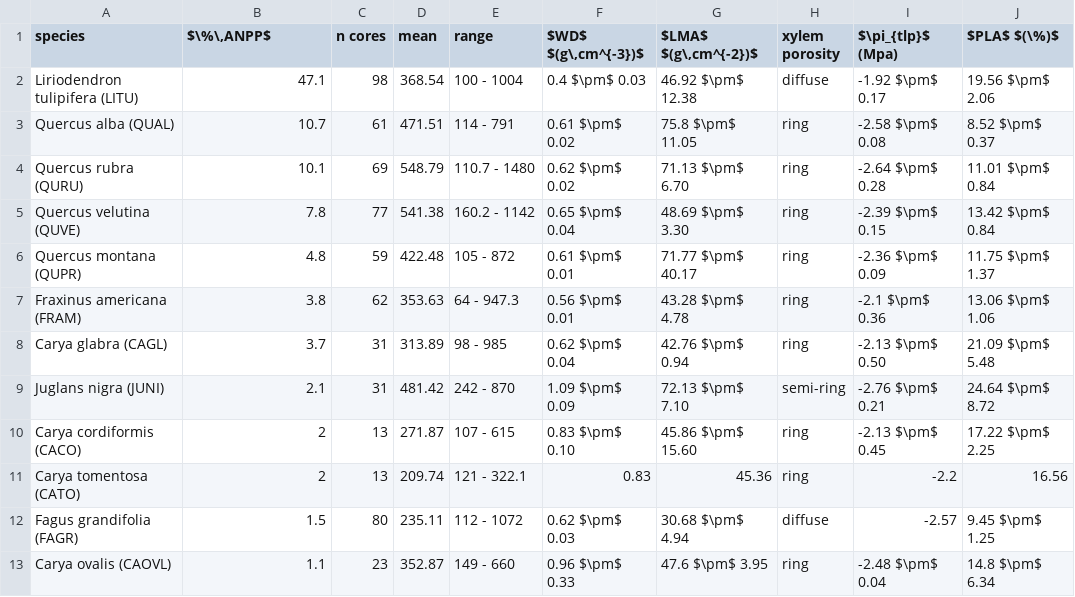
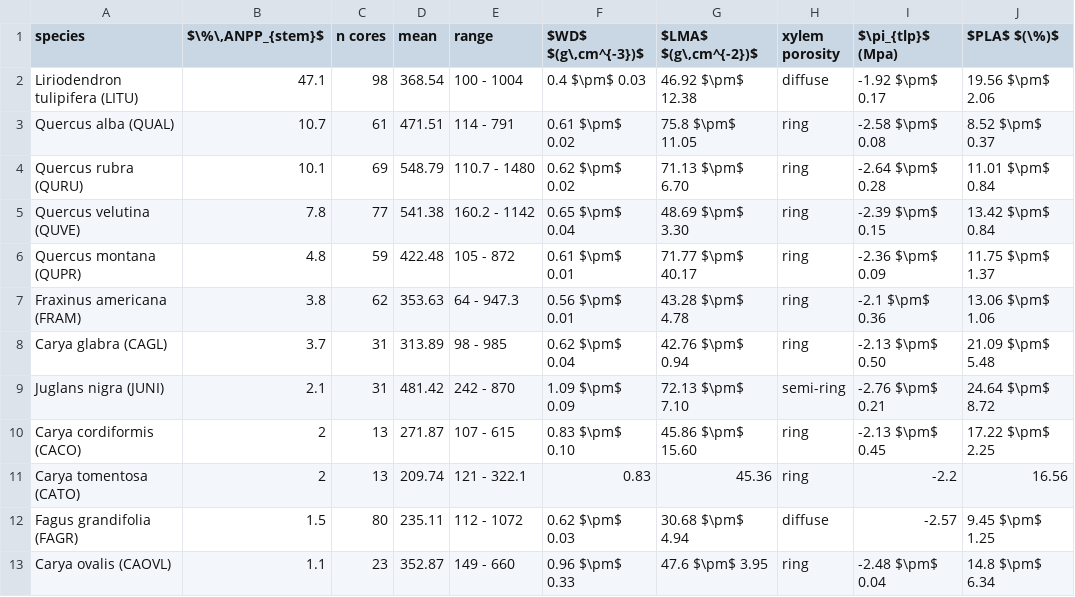
Before and after one commit to SCBI-ForestGEO/McGregor_climate-sensitivity-variation, a CSV file: manuscript/tables_figures/table3_species_table.csv, drawn as a sheet.

Commit message:
update table 3 header

```diff
--- a/manuscript/tables_figures/table3_species_table.csv
+++ b/manuscript/tables_figures/table3_species_table.csv
@@ -1,2 +1,2 @@
-species,"$\%\,ANPP$ ",n cores,mean,range,"$WD$ $(g\,cm^{-3})$","$LMA$ $(g\,cm^{-2})$",xylem porosity,$\pi_{tlp}$ (Mpa),$PLA$  $(\%)$
+species,"$\%\,ANPP_{stem}$ ",n cores,mean,range,"$WD$ $(g\,cm^{-3})$","$LMA$ $(g\,cm^{-2})$",xylem porosity,$\pi_{tlp}$ (Mpa),$PLA$  $(\%)$
 Liriodendron tulipifera (LITU),47.1,98,368.54,100 - 1004,0.4 $\pm$ 0.03,46.92 $\pm$ 12.38,diffuse,-1.92 $\pm$ 0.17,19.56 $\pm$ 2.06
```
Also changed, not shown: 3 other files.
